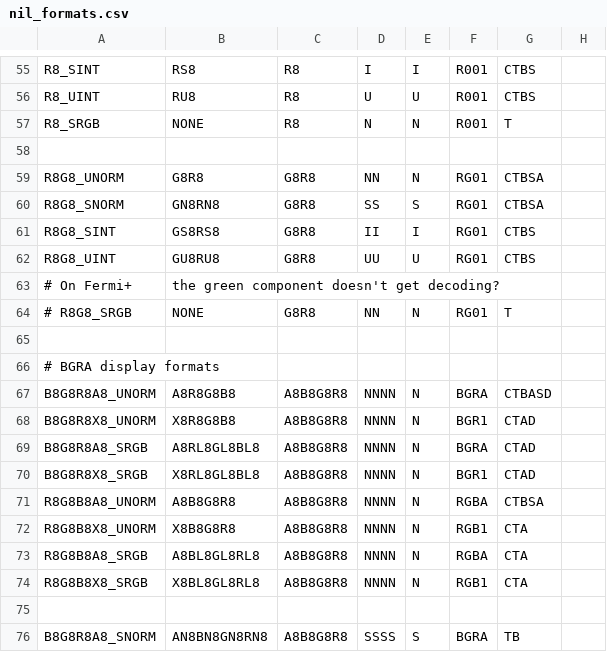
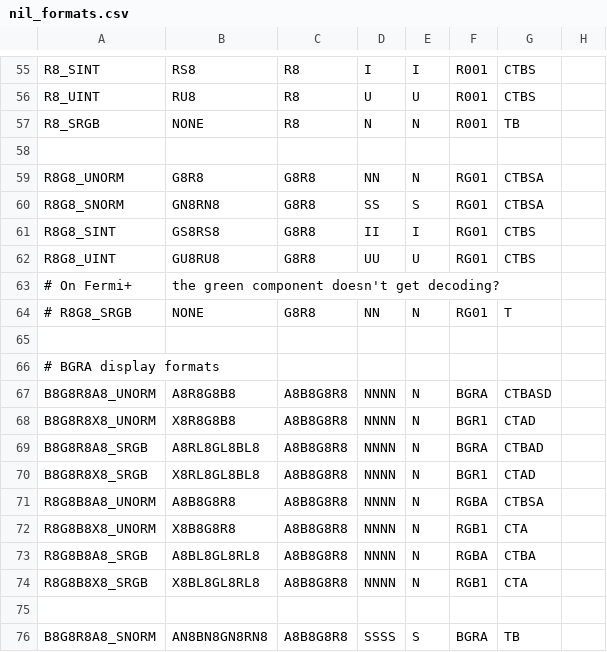
Before and after one commit to sailfishos-mirror/mesa, a CSV file: src/nouveau/nil/nil_formats.csv, drawn as a sheet; only a part is shown, gaps mark what is left out.

Commit message:
nil: Support sRGB formats as buffer formats
Reviewed-by: Faith Ekstrand <faith.ekstrand@collabora.com>
Part-of: <https://gitlab.freedesktop.org/mesa/mesa/-/merge_requests/45550>

```diff
--- a/src/nouveau/nil/nil_formats.csv
+++ b/src/nouveau/nil/nil_formats.csv
@@ -56,3 +56,3 @@ R8_SINT                 , RS8                   , R8                , I    , I
 R8_UINT                 , RU8                   , R8                , U    , U      , R001 , CTBS
-R8_SRGB                 , NONE                  , R8                , N    , N      , R001 , T
+R8_SRGB                 , NONE                  , R8                , N    , N      , R001 , TB
 
@@ -68,3 +68,3 @@ B8G8R8A8_UNORM          , A8R8G8B8              , A8B8G8R8          , NNNN , N
 B8G8R8X8_UNORM          , X8R8G8B8              , A8B8G8R8          , NNNN , N      , BGR1 , CTAD
-B8G8R8A8_SRGB           , A8RL8GL8BL8           , A8B8G8R8          , NNNN , N      , BGRA , CTAD
+B8G8R8A8_SRGB           , A8RL8GL8BL8           , A8B8G8R8          , NNNN , N      , BGRA , CTBAD
 B8G8R8X8_SRGB           , X8RL8GL8BL8           , A8B8G8R8          , NNNN , N      , BGR1 , CTAD
@@ -72,3 +72,3 @@ R8G8B8A8_UNORM          , A8B8G8R8              , A8B8G8R8          , NNNN , N
 R8G8B8X8_UNORM          , X8B8G8R8              , A8B8G8R8          , NNNN , N      , RGB1 , CTA
-R8G8B8A8_SRGB           , A8BL8GL8RL8           , A8B8G8R8          , NNNN , N      , RGBA , CTA
+R8G8B8A8_SRGB           , A8BL8GL8RL8           , A8B8G8R8          , NNNN , N      , RGBA , CTBA
 R8G8B8X8_SRGB           , X8BL8GL8RL8           , A8B8G8R8          , NNNN , N      , RGB1 , CTA
```
Also changed, not shown: 3 other files.
